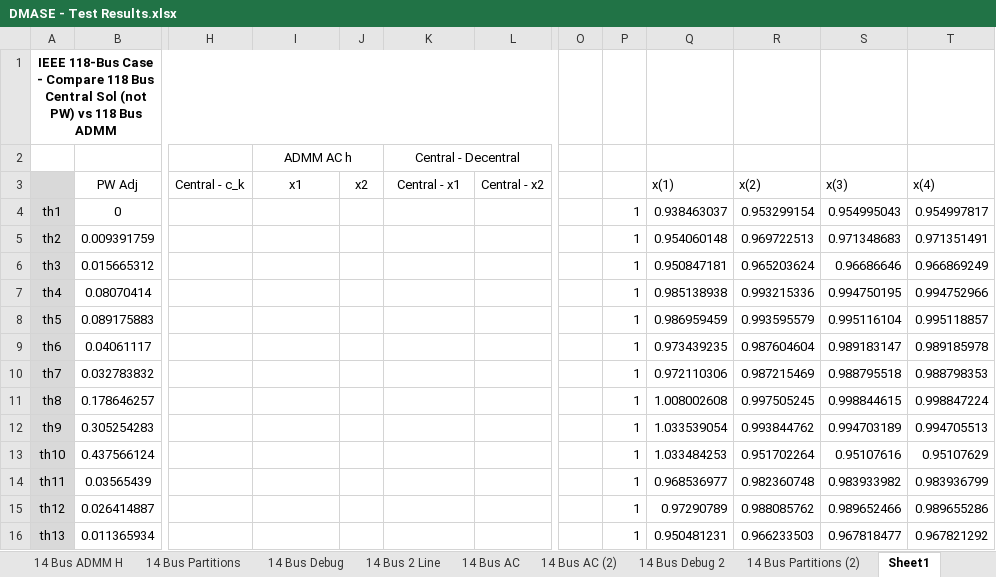
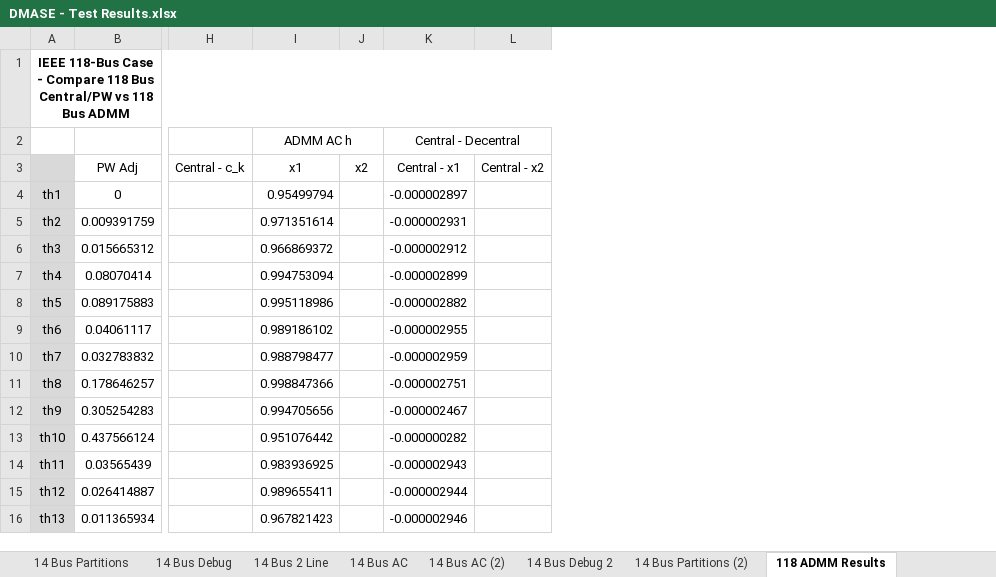
Before and after one commit to lxiong2/D-MASE, an Excel workbook: DMASE - Test Results.xlsx, sheet 118 ADMM Results, drawn as a sheet; only a part is shown, gaps mark what is left out; values as stored, in another font and other column widths than the file's, no borders; the diff covers the shown part only; the diff names each change by its address in the sheet, - before the commit and + after, or states it on an @@ line.

Commit message:
ADMM 118 bus case now works.
It works!!! Now converges in 5 iterations with an accuracy of 1e-6.
Debugged both h vectors and H matrices (particularly H2). The main
issues were 1) slack2 was set to bus 1 instead of bus 69, 2) bus 59 was
not included in either partition, 3) bus 58? was somehow in both
partitions, and 4) the singular matrix error was from me accidentally
commenting out the line in createHmatrix_ADMM to refill in the slack bus
column with zeros.

```diff
--- a/DMASE - Test Results.xlsx (sheet 118 ADMM Results)
+++ b/DMASE - Test Results.xlsx (sheet 118 ADMM Results)
-sheet tab: Sheet1
+sheet tab: 118 ADMM Results
-column O, empty
-column P, rows 4-16: all 1
-column Q (x(1)), rows 4-16: 0.938463037 | 0.954060148 | 0.950847181 | 0.985138938 | 0.986959459 | 0.973439235 | 0.972110306 | 1.008002608 | 1.033539054 | 1.033484253 | 0.968536977 | 0.97290789 | 0.950481231
-column R (x(2)), rows 4-16: 0.953299154 | 0.969722513 | 0.965203624 | 0.993215336 | 0.993595579 | 0.987604604 | 0.987215469 | 0.997505245 | 0.993844762 | 0.951702264 | 0.982360748 | 0.988085762 | 0.966233503
-column S (x(3)), rows 4-16: 0.954995043 | 0.971348683 | 0.96686646 | 0.994750195 | 0.995116104 | 0.989183147 | 0.988795518 | 0.998844615 | 0.994703189 | 0.95107616 | 0.983933982 | 0.989652466 | 0.967818477
-column T (x(4)), rows 4-16: 0.954997817 | 0.971351491 | 0.966869249 | 0.994752966 | 0.995118857 | 0.989185978 | 0.988798353 | 0.998847224 | 0.994705513 | 0.95107629 | 0.983936799 | 0.989655286 | 0.967821292
-A1: …118 Bus Central Sol (not PW) vs 118…
+A1: …118 Bus Central/PW vs 118…
-I4 (x1): (empty)
+I4 (x1): 0.95499794
-K4 (Central - x1): (empty)
+K4 (Central - x1): -0.000002897
-I5 (x1): (empty)
+I5 (x1): 0.971351614
-K5 (Central - x1): (empty)
+K5 (Central - x1): -0.000002931
-I6 (x1): (empty)
+I6 (x1): 0.966869372
-K6 (Central - x1): (empty)
+K6 (Central - x1): -0.000002912
-I7 (x1): (empty)
+I7 (x1): 0.994753094
-K7 (Central - x1): (empty)
+K7 (Central - x1): -0.000002899
-I8 (x1): (empty)
+I8 (x1): 0.995118986
-K8 (Central - x1): (empty)
+K8 (Central - x1): -0.000002882
-I9 (x1): (empty)
+I9 (x1): 0.989186102
-K9 (Central - x1): (empty)
+K9 (Central - x1): -0.000002955
-I10 (x1): (empty)
+I10 (x1): 0.988798477
-K10 (Central - x1): (empty)
+K10 (Central - x1): -0.000002959
-I11 (x1): (empty)
+I11 (x1): 0.998847366
-K11 (Central - x1): (empty)
+K11 (Central - x1): -0.000002751
-I12 (x1): (empty)
+I12 (x1): 0.994705656
-K12 (Central - x1): (empty)
+K12 (Central - x1): -0.000002467
-I13 (x1): (empty)
+I13 (x1): 0.951076442
-K13 (Central - x1): (empty)
+K13 (Central - x1): -0.000000282
-I14 (x1): (empty)
+I14 (x1): 0.983936925
-K14 (Central - x1): (empty)
+K14 (Central - x1): -0.000002943
-I15 (x1): (empty)
+I15 (x1): 0.989655411
-K15 (Central - x1): (empty)
+K15 (Central - x1): -0.000002944
-I16 (x1): (empty)
+I16 (x1): 0.967821423
-K16 (Central - x1): (empty)
+K16 (Central - x1): -0.000002946
```
Also changed, not shown: 474 edited cells elsewhere in this sheet, sheet 118 Bus h Debug, other sheet tabs, formulas that keep their value, 8 other files.
